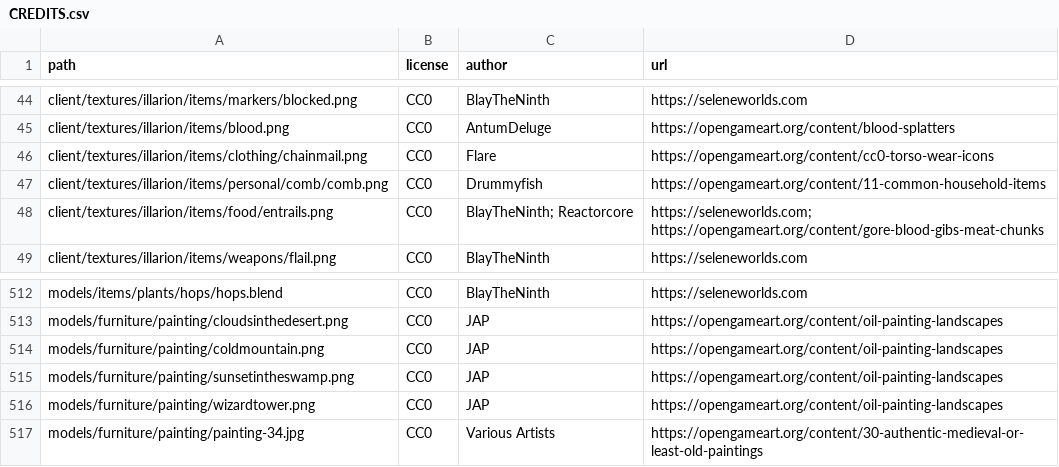
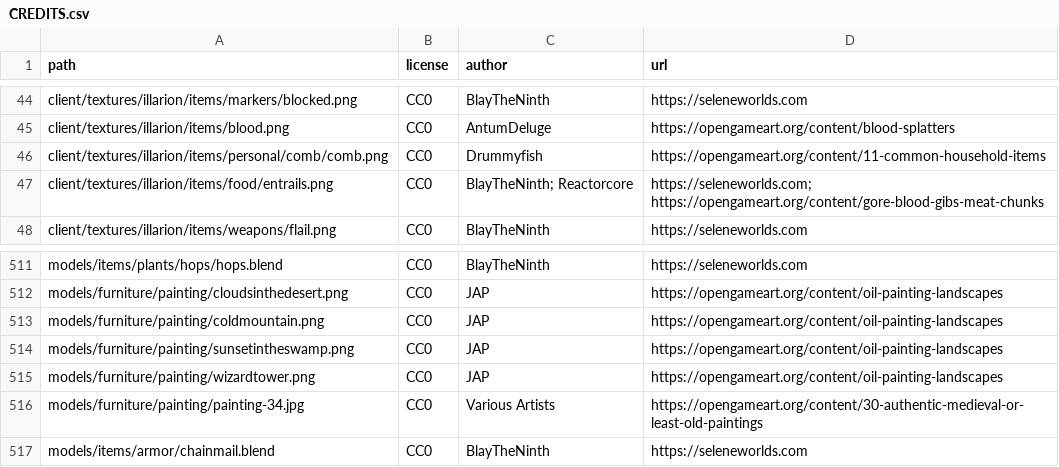
Before and after one commit to SeleneWorlds/Illarion-Gobaith-Assets, a CSV file: CREDITS.csv, drawn as a sheet; only a part is shown, gaps mark what is left out; removed rows and columns are numbered as before the commit, all else as after; the diff names each change by its address in the sheet, - before the commit and + after, or states it on an @@ line.

Commit message:
Chainmails

```diff
--- a/CREDITS.csv
+++ b/CREDITS.csv
-row 46: client/textures/illarion/items/clothing/chainmail.png | CC0 | Flare | https://opengameart.org/content/cc0-torso-wear-icons
+row 517: models/items/armor/chainmail.blend | CC0 | BlayTheNinth | https://seleneworlds.com
```
Also changed, not shown: 15 other files.
